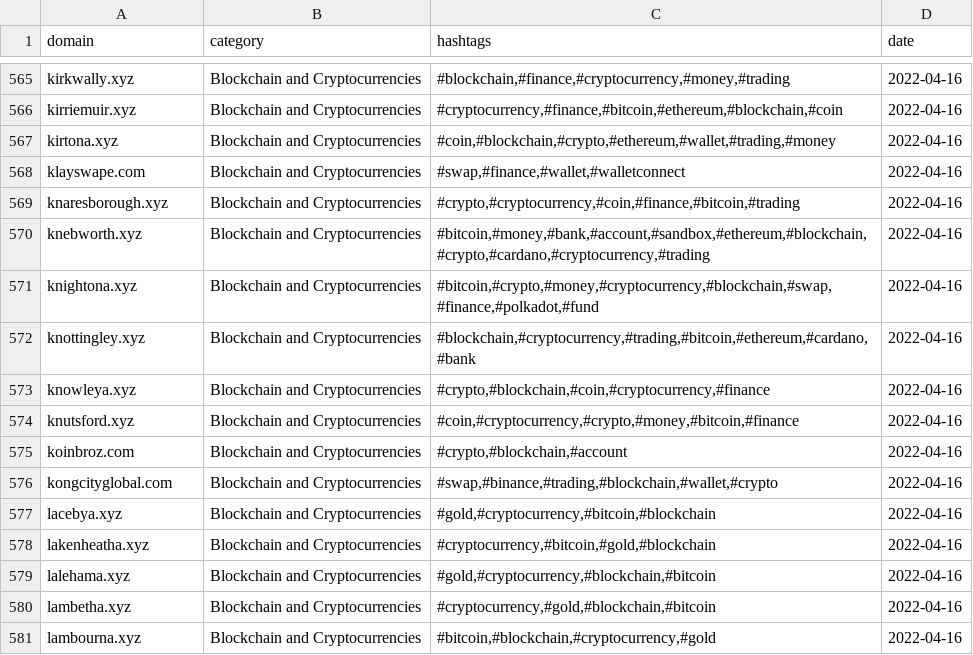
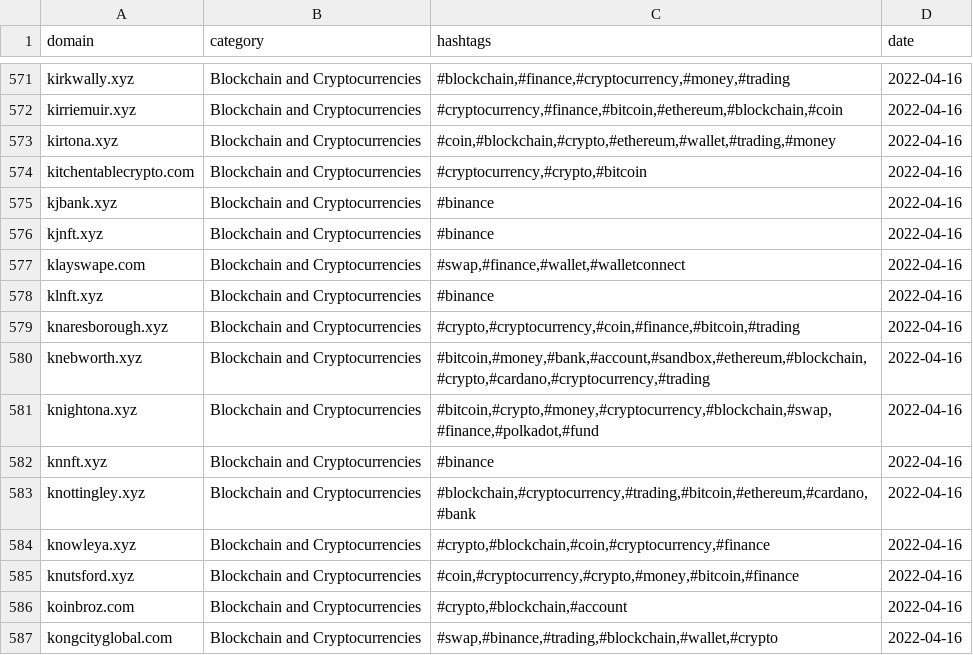
Before and after one commit to krdinal/CryptoFraud, a CSV file: 2022/2022_APR/16042022_krdinal_cryptofraud.csv, drawn as a sheet; only a part is shown, gaps mark what is left out; the shorter side is filled out with more unchanged rows; the diff covers the shown part only.

```diff
--- a/2022/2022_APR/16042022_krdinal_cryptofraud.csv
+++ b/2022/2022_APR/16042022_krdinal_cryptofraud.csv
@@ -567,3 +573,7 @@
 "kirtona.xyz","Blockchain and Cryptocurrencies","#coin,#blockchain,#crypto,#ethereum,#wallet,#trading,#money","2022-04-16"
+"kitchentablecrypto.com","Blockchain and Cryptocurrencies","#cryptocurrency,#crypto,#bitcoin","2022-04-16"
+"kjbank.xyz","Blockchain and Cryptocurrencies","#binance","2022-04-16"
+"kjnft.xyz","Blockchain and Cryptocurrencies","#binance","2022-04-16"
 "klayswape.com","Blockchain and Cryptocurrencies","#swap,#finance,#wallet,#walletconnect","2022-04-16"
+"klnft.xyz","Blockchain and Cryptocurrencies","#binance","2022-04-16"
 "knaresborough.xyz","Blockchain and Cryptocurrencies","#crypto,#cryptocurrency,#coin,#finance,#bitcoin,#trading","2022-04-16"
@@ -571,2 +581,3 @@
 "knightona.xyz","Blockchain and Cryptocurrencies","#bitcoin,#crypto,#money,#cryptocurrency,#blockchain,#swap,#finance,#polkadot,#fund","2022-04-16"
+"knnft.xyz","Blockchain and Cryptocurrencies","#binance","2022-04-16"
 "knottingley.xyz","Blockchain and Cryptocurrencies","#blockchain,#cryptocurrency,#trading,#bitcoin,#ethereum,#cardano,#bank","2022-04-16"
```
Also changed, not shown: 16 added rows elsewhere in this file.
